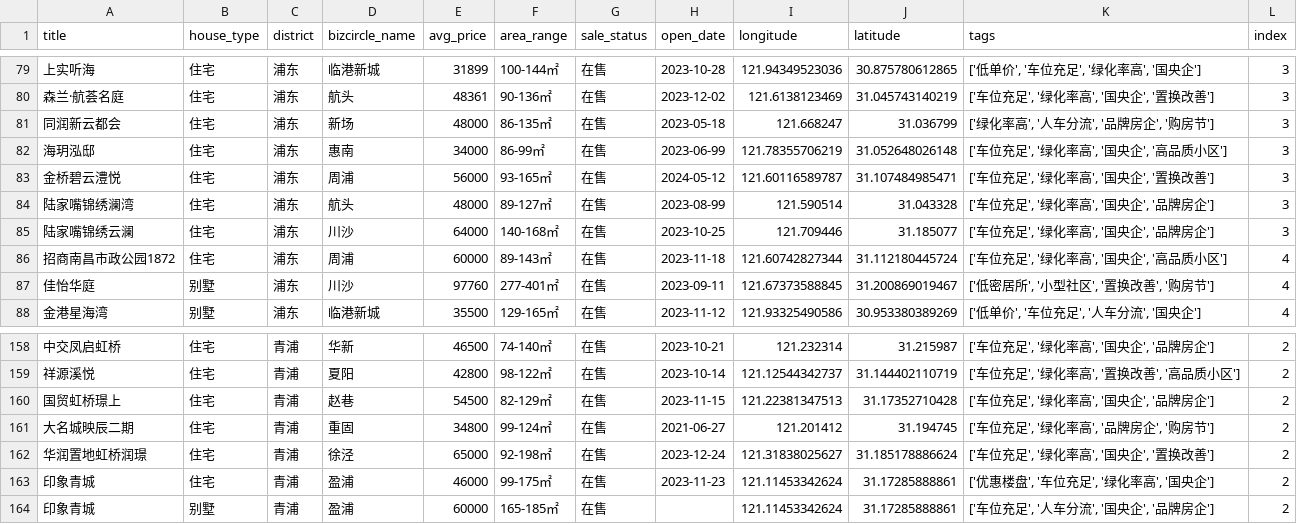
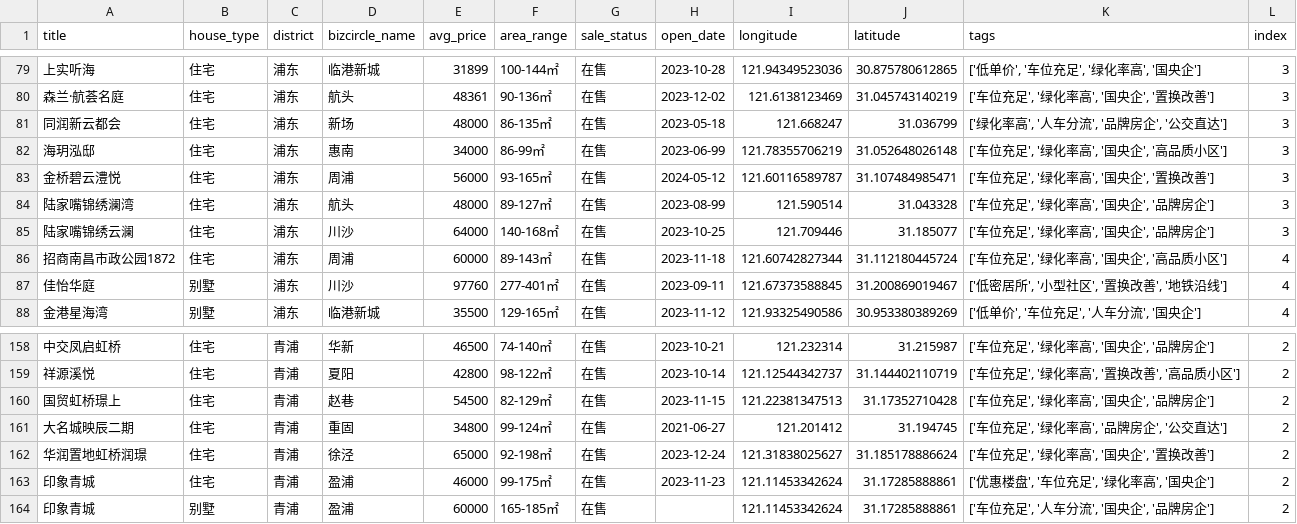
Before and after one commit to joeyrensh/pub_finance, a CSV file: pub_finance/finance/houseinfo/newhouse.csv, drawn as a sheet; only a part is shown, gaps mark what is left out.

```diff
--- a/pub_finance/finance/houseinfo/newhouse.csv
+++ b/pub_finance/finance/houseinfo/newhouse.csv
@@ -80,3 +80,3 @@ title,house_type,district,bizcircle_name,avg_price,area_range,sale_status,open_d
 森兰·航荟名庭,住宅,浦东,航头,48361,90-136㎡,在售,2023-12-02,121.6138123469,31.045743140219,"['车位充足', '绿化率高', '国央企', '置换改善']",3
-同润新云都会,住宅,浦东,新场,48000,86-135㎡,在售,2023-05-18,121.668247,31.036799,"['绿化率高', '人车分流', '品牌房企', '购房节']",3
+同润新云都会,住宅,浦东,新场,48000,86-135㎡,在售,2023-05-18,121.668247,31.036799,"['绿化率高', '人车分流', '品牌房企', '公交直达']",3
 海玥泓邸,住宅,浦东,惠南,34000,86-99㎡,在售,2023-06-99,121.78355706219,31.052648026148,"['车位充足', '绿化率高', '国央企', '高品质小区']",3
@@ -86,3 +86,3 @@ title,house_type,district,bizcircle_name,avg_price,area_range,sale_status,open_d
 招商南昌市政公园1872,住宅,浦东,周浦,60000,89-143㎡,在售,2023-11-18,121.60742827344,31.112180445724,"['车位充足', '绿化率高', '国央企', '高品质小区']",4
-佳怡华庭,别墅,浦东,川沙,97760,277-401㎡,在售,2023-09-11,121.67373588845,31.200869019467,"['低密居所', '小型社区', '置换改善', '购房节']",4
+佳怡华庭,别墅,浦东,川沙,97760,277-401㎡,在售,2023-09-11,121.67373588845,31.200869019467,"['低密居所', '小型社区', '置换改善', '地铁沿线']",4
 金港星海湾,别墅,浦东,临港新城,35500,129-165㎡,在售,2023-11-12,121.93325490586,30.953380389269,"['低单价', '车位充足', '人车分流', '国央企']",4
@@ -160,3 +160,3 @@ title,house_type,district,bizcircle_name,avg_price,area_range,sale_status,open_d
 国贸虹桥璟上,住宅,青浦,赵巷,54500,82-129㎡,在售,2023-11-15,121.22381347513,31.17352710428,"['车位充足', '绿化率高', '国央企', '品牌房企']",2
-大名城映辰二期,住宅,青浦,重固,34800,99-124㎡,在售,2021-06-27,121.201412,31.194745,"['车位充足', '绿化率高', '品牌房企', '购房节']",2
+大名城映辰二期,住宅,青浦,重固,34800,99-124㎡,在售,2021-06-27,121.201412,31.194745,"['车位充足', '绿化率高', '品牌房企', '公交直达']",2
 华润置地虹桥润璟,住宅,青浦,徐泾,65000,92-198㎡,在售,2023-12-24,121.31838025627,31.185178886624,"['车位充足', '绿化率高', '国央企', '置换改善']",2
```
Also changed, not shown: 17 other files.
